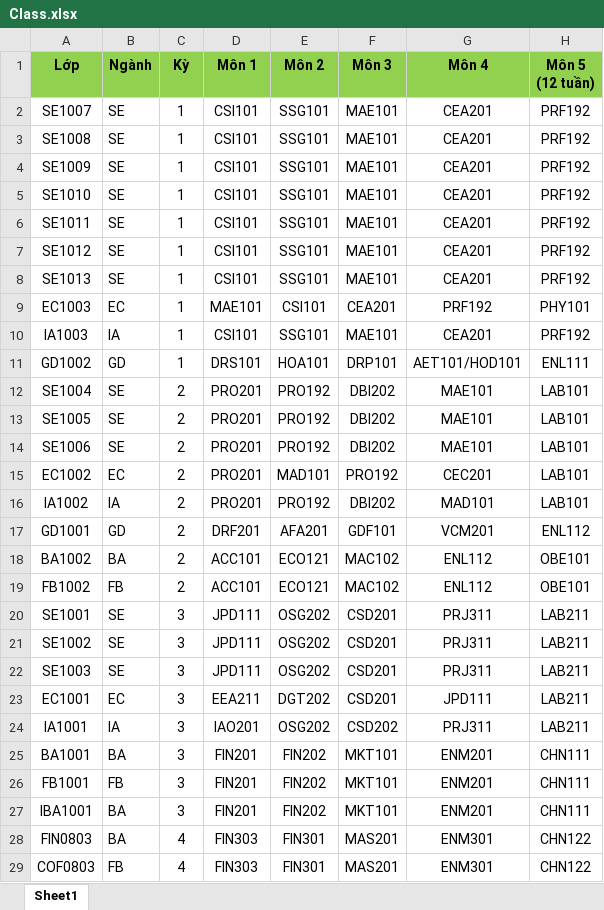
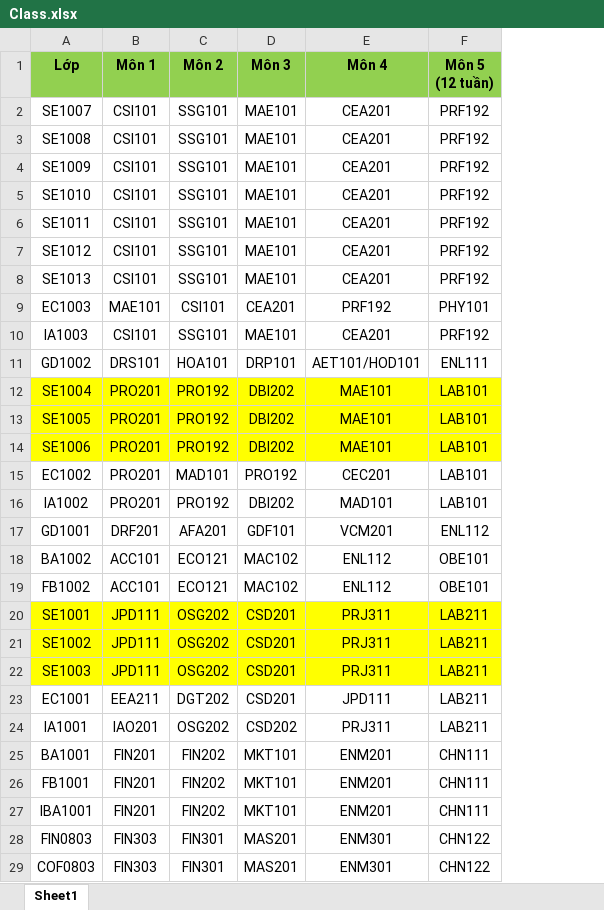
Before and after one commit to bee-lullaby/FinalProject, an Excel workbook: Database/New Data _ 20150608/Class.xlsx, sheet Sheet1, drawn as a sheet; only a part is shown; values as stored, in another font and other column widths than the file's, no borders; removed rows and columns are numbered as before the commit, all else as after; the diff names each change by its address in the sheet, - before the commit and + after, or states it on an @@ line.

Commit message:
Create Data file and Do get data for schedule screen
Remain: Teacher-course and check to set course

```diff
--- a/Database/New Data _ 20150608/Class.xlsx (sheet Sheet1)
+++ b/Database/New Data _ 20150608/Class.xlsx (sheet Sheet1)
-column B (Ngành), rows 2-29: SE | SE | SE | SE | SE | SE | SE | EC | IA | GD | SE | SE | SE | EC | IA | GD | BA | FB | SE | SE | SE | EC | IA | BA | FB | BA | BA | FB
-column C (Kỳ), rows 2-29: 1 | 1 | 1 | 1 | 1 | 1 | 1 | 1 | 1 | 1 | 2 | 2 | 2 | 2 | 2 | 2 | 2 | 2 | 3 | 3 | 3 | 3 | 3 | 3 | 3 | 3 | 4 | 4
-A12:A14 fill: none
+A12:A14 fill: #FFFF00
-B12:F14 fill: none
+B12:F14 fill: #FFFF00
-A20:A22 fill: none
+A20:A22 fill: #FFFF00
-B20:F22 fill: none
+B20:F22 fill: #FFFF00
```
Also changed, not shown: 29 other files.
